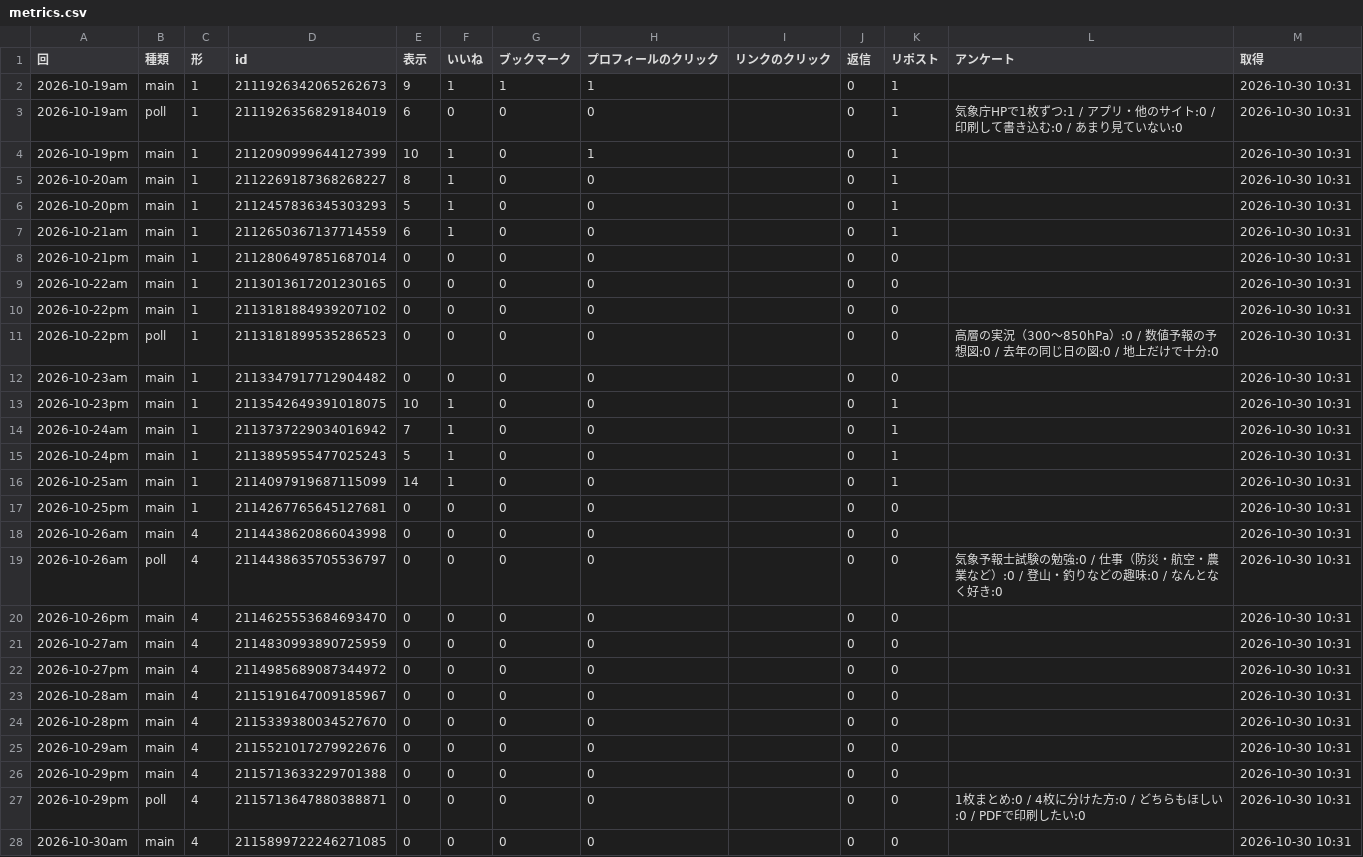
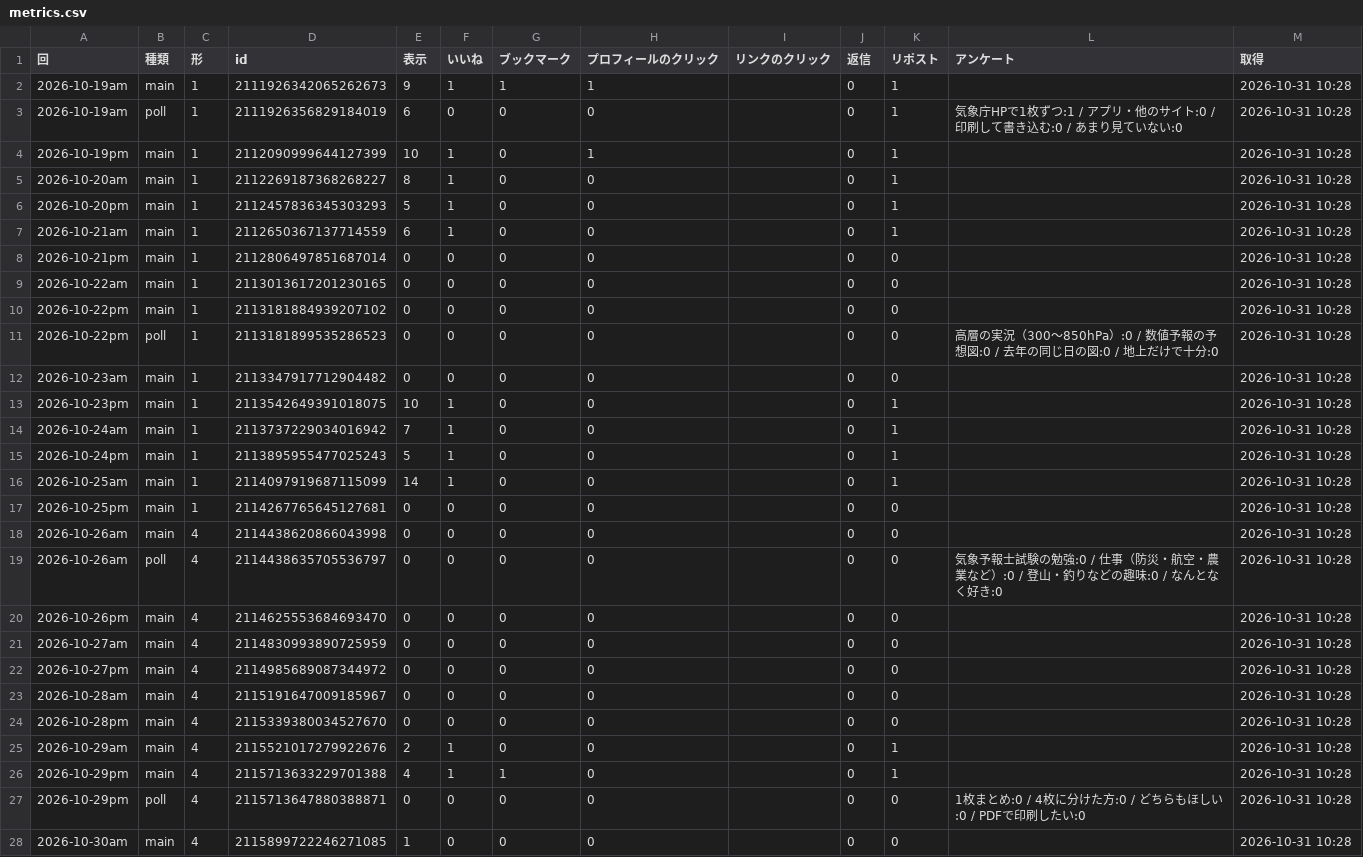
Before and after one commit to naokishobosai0214-dot/sorayomi, a CSV file: metrics.csv, drawn as a sheet; only a part is shown; the diff covers the shown part only.

```diff
--- a/metrics.csv
+++ b/metrics.csv
@@ -1,28 +1,28 @@
 回,種類,形,id,表示,いいね,ブックマーク,プロフィールのクリック,リンクのクリック,返信,リポスト,アンケート,取得
-2026-10-19am,main,1,2111926342065262673,9,1,1,1,,0,1,,2026-10-30 10:31
-2026-10-19am,poll,1,2111926356829184019,6,0,0,0,,0,1,気象庁HPで1枚ずつ:1 / アプリ・他のサイト:0 / 印刷して書き込む:0 / あまり見ていない:0,2026-10-30 10:31
-2026-10-19pm,main,1,2112090999644127399,10,1,0,1,,0,1,,2026-10-30 10:31
-2026-10-20am,main,1,2112269187368268227,8,1,0,0,,0,1,,2026-10-30 10:31
-2026-10-20pm,main,1,2112457836345303293,5,1,0,0,,0,1,,2026-10-30 10:31
-2026-10-21am,main,1,2112650367137714559,6,1,0,0,,0,1,,2026-10-30 10:31
-2026-10-21pm,main,1,2112806497851687014,0,0,0,0,,0,0,,2026-10-30 10:31
-2026-10-22am,main,1,2113013617201230165,0,0,0,0,,0,0,,2026-10-30 10:31
-2026-10-22pm,main,1,2113181884939207102,0,0,0,0,,0,0,,2026-10-30 10:31
-2026-10-22pm,poll,1,2113181899535286523,0,0,0,0,,0,0,高層の実況（300〜850hPa）:0 / 数値予報の予想図:0 / 去年の同じ日の図:0 / 地上だけで十分:0,2026-10-30 10:31
-2026-10-23am,main,1,2113347917712904482,0,0,0,0,,0,0,,2026-10-30 10:31
-2026-10-23pm,main,1,2113542649391018075,10,1,0,0,,0,1,,2026-10-30 10:31
-2026-10-24am,main,1,2113737229034016942,7,1,0,0,,0,1,,2026-10-30 10:31
-2026-10-24pm,main,1,2113895955477025243,5,1,0,0,,0,1,,2026-10-30 10:31
-2026-10-25am,main,1,2114097919687115099,14,1,0,0,,0,1,,2026-10-30 10:31
-2026-10-25pm,main,1,2114267765645127681,0,0,0,0,,0,0,,2026-10-30 10:31
-2026-10-26am,main,4,2114438620866043998,0,0,0,0,,0,0,,2026-10-30 10:31
-2026-10-26am,poll,4,2114438635705536797,0,0,0,0,,0,0,気象予報士試験の勉強:0 / 仕事（防災・航空・農業など）:0 / 登山・釣りなどの趣味:0 / なんとなく好き:0,2026-10-30 10:31
-2026-10-26pm,main,4,2114625553684693470,0,0,0,0,,0,0,,2026-10-30 10:31
-2026-10-27am,main,4,2114830993890725959,0,0,0,0,,0,0,,2026-10-30 10:31
-2026-10-27pm,main,4,2114985689087344972,0,0,0,0,,0,0,,2026-10-30 10:31
-2026-10-28am,main,4,2115191647009185967,0,0,0,0,,0,0,,2026-10-30 10:31
-2026-10-28pm,main,4,2115339380034527670,0,0,0,0,,0,0,,2026-10-30 10:31
-2026-10-29am,main,4,2115521017279922676,0,0,0,0,,0,0,,2026-10-30 10:31
-2026-10-29pm,main,4,2115713633229701388,0,0,0,0,,0,0,,2026-10-30 10:31
-2026-10-29pm,poll,4,2115713647880388871,0,0,0,0,,0,0,1枚まとめ:0 / 4枚に分けた方:0 / どちらもほしい:0 / PDFで印刷したい:0,2026-10-30 10:31
-2026-10-30am,main,4,2115899722246271085,0,0,0,0,,0,0,,2026-10-30 10:31
+2026-10-19am,main,1,2111926342065262673,9,1,1,1,,0,1,,2026-10-31 10:28
+2026-10-19am,poll,1,2111926356829184019,6,0,0,0,,0,1,気象庁HPで1枚ずつ:1 / アプリ・他のサイト:0 / 印刷して書き込む:0 / あまり見ていない:0,2026-10-31 10:28
+2026-10-19pm,main,1,2112090999644127399,10,1,0,1,,0,1,,2026-10-31 10:28
+2026-10-20am,main,1,2112269187368268227,8,1,0,0,,0,1,,2026-10-31 10:28
+2026-10-20pm,main,1,2112457836345303293,5,1,0,0,,0,1,,2026-10-31 10:28
+2026-10-21am,main,1,2112650367137714559,6,1,0,0,,0,1,,2026-10-31 10:28
+2026-10-21pm,main,1,2112806497851687014,0,0,0,0,,0,0,,2026-10-31 10:28
+2026-10-22am,main,1,2113013617201230165,0,0,0,0,,0,0,,2026-10-31 10:28
+2026-10-22pm,main,1,2113181884939207102,0,0,0,0,,0,0,,2026-10-31 10:28
+2026-10-22pm,poll,1,2113181899535286523,0,0,0,0,,0,0,高層の実況（300〜850hPa）:0 / 数値予報の予想図:0 / 去年の同じ日の図:0 / 地上だけで十分:0,2026-10-31 10:28
+2026-10-23am,main,1,2113347917712904482,0,0,0,0,,0,0,,2026-10-31 10:28
+2026-10-23pm,main,1,2113542649391018075,10,1,0,0,,0,1,,2026-10-31 10:28
+2026-10-24am,main,1,2113737229034016942,7,1,0,0,,0,1,,2026-10-31 10:28
+2026-10-24pm,main,1,2113895955477025243,5,1,0,0,,0,1,,2026-10-31 10:28
+2026-10-25am,main,1,2114097919687115099,14,1,0,0,,0,1,,2026-10-31 10:28
+2026-10-25pm,main,1,2114267765645127681,0,0,0,0,,0,0,,2026-10-31 10:28
+2026-10-26am,main,4,2114438620866043998,0,0,0,0,,0,0,,2026-10-31 10:28
+2026-10-26am,poll,4,2114438635705536797,0,0,0,0,,0,0,気象予報士試験の勉強:0 / 仕事（防災・航空・農業など）:0 / 登山・釣りなどの趣味:0 / なんとなく好き:0,2026-10-31 10:28
+2026-10-26pm,main,4,2114625553684693470,0,0,0,0,,0,0,,2026-10-31 10:28
+2026-10-27am,main,4,2114830993890725959,0,0,0,0,,0,0,,2026-10-31 10:28
+2026-10-27pm,main,4,2114985689087344972,0,0,0,0,,0,0,,2026-10-31 10:28
+2026-10-28am,main,4,2115191647009185967,0,0,0,0,,0,0,,2026-10-31 10:28
+2026-10-28pm,main,4,2115339380034527670,0,0,0,0,,0,0,,2026-10-31 10:28
+2026-10-29am,main,4,2115521017279922676,2,1,0,0,,0,1,,2026-10-31 10:28
+2026-10-29pm,main,4,2115713633229701388,4,1,1,0,,0,1,,2026-10-31 10:28
+2026-10-29pm,poll,4,2115713647880388871,0,0,0,0,,0,0,1枚まとめ:0 / 4枚に分けた方:0 / どちらもほしい:0 / PDFで印刷したい:0,2026-10-31 10:28
+2026-10-30am,main,4,2115899722246271085,1,0,0,0,,0,0,,2026-10-31 10:28
```
Also changed, not shown: 2 added rows elsewhere in this file, replies.csv.
